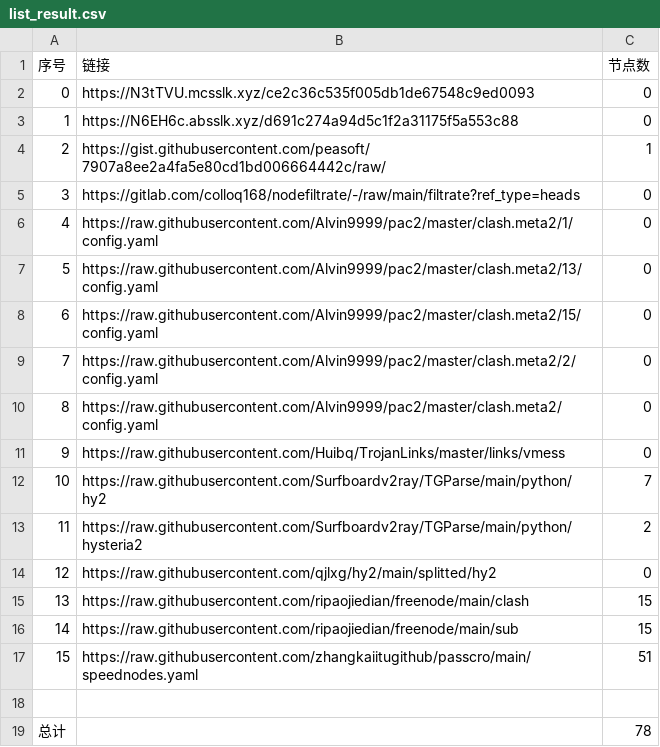
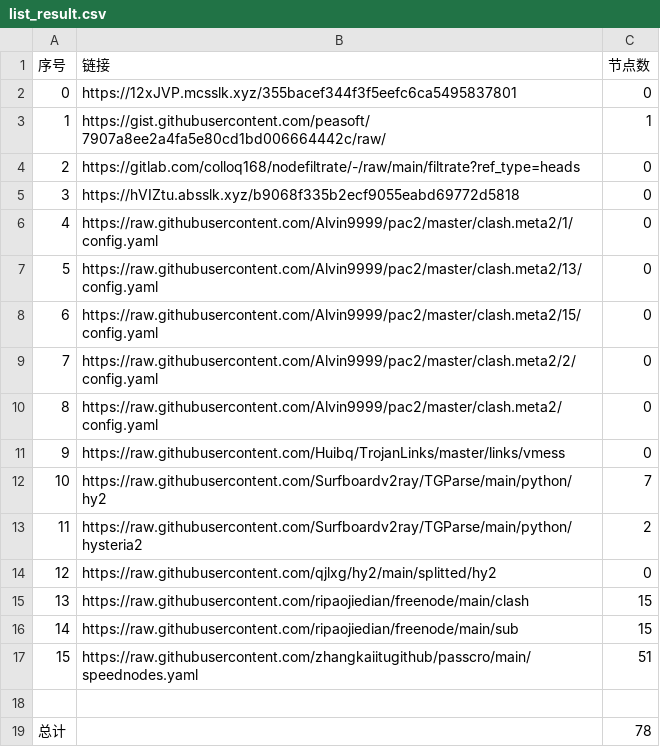
Before and after one commit to nongsp/NWs, a CSV file: list_result.csv, drawn as a sheet; removed rows and columns are numbered as before the commit, all else as after; the diff names each change by its address in the sheet, - before the commit and + after, or states it on an @@ line.

```diff
--- a/list_result.csv
+++ b/list_result.csv
-B2 (链接): https://N3tTVU.mcsslk.xyz/ce2c36c535f005db1de67548c9ed0093
+B2 (链接): https://12xJVP.mcsslk.xyz/355bacef344f3f5eefc6ca5495837801
-row 3: 1 | https://N6EH6c.absslk.xyz/d691c274a94d5c1f2a31175f5a553c88 | 0
@@ column A (序号) renumbered between rows 3 and 4 @@
+row 5: 3 | https://hVIZtu.absslk.xyz/b9068f335b2ecf9055eabd69772d5818 | 0
```
Also changed, not shown: 3 other files.
